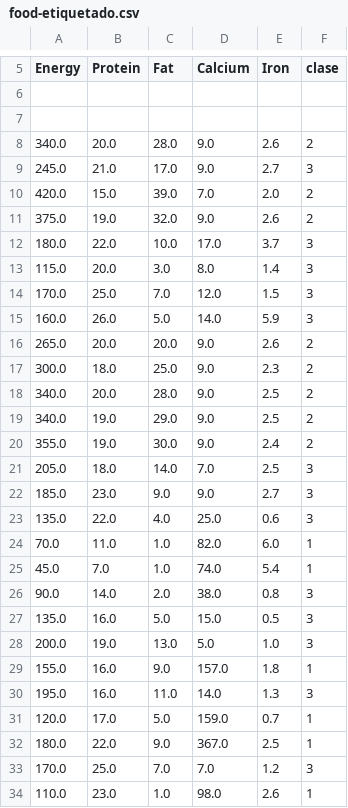
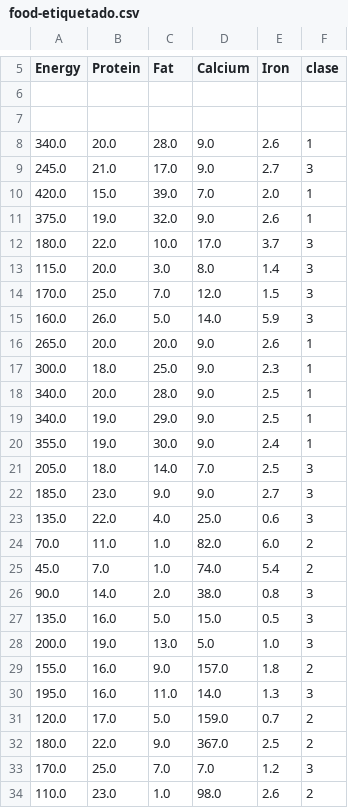
Before and after one commit to davidramirez/MineriaDeDatos, a CSV file: P6/datos/datos_programa/food-etiquetado.csv, drawn as a sheet; only a part is shown, gaps mark what is left out.

Commit message:
Voy metiendo resultados... esta lo del iris con Weka
También he cambiado lo de los nombes de los archivos resultado de
nuestro programa, ahora van con los parámetros con que se llaman

```diff
--- a/P6/datos/datos_programa/food-etiquetado.csv
+++ b/P6/datos/datos_programa/food-etiquetado.csv
@@ -7,6 +7,6 @@ Energy,Protein,Fat,Calcium,Iron,clase
 
-340.0,20.0,28.0,9.0,2.6,2
+340.0,20.0,28.0,9.0,2.6,1
 245.0,21.0,17.0,9.0,2.7,3
-420.0,15.0,39.0,7.0,2.0,2
-375.0,19.0,32.0,9.0,2.6,2
+420.0,15.0,39.0,7.0,2.0,1
+375.0,19.0,32.0,9.0,2.6,1
 180.0,22.0,10.0,17.0,3.7,3
@@ -15,7 +15,7 @@ Energy,Protein,Fat,Calcium,Iron,clase
 160.0,26.0,5.0,14.0,5.9,3
-265.0,20.0,20.0,9.0,2.6,2
-300.0,18.0,25.0,9.0,2.3,2
-340.0,20.0,28.0,9.0,2.5,2
-340.0,19.0,29.0,9.0,2.5,2
-355.0,19.0,30.0,9.0,2.4,2
+265.0,20.0,20.0,9.0,2.6,1
+300.0,18.0,25.0,9.0,2.3,1
+340.0,20.0,28.0,9.0,2.5,1
+340.0,19.0,29.0,9.0,2.5,1
+355.0,19.0,30.0,9.0,2.4,1
 205.0,18.0,14.0,7.0,2.5,3
@@ -23,4 +23,4 @@ Energy,Protein,Fat,Calcium,Iron,clase
 135.0,22.0,4.0,25.0,0.6,3
-70.0,11.0,1.0,82.0,6.0,1
-45.0,7.0,1.0,74.0,5.4,1
+70.0,11.0,1.0,82.0,6.0,2
+45.0,7.0,1.0,74.0,5.4,2
 90.0,14.0,2.0,38.0,0.8,3
@@ -28,7 +28,7 @@ Energy,Protein,Fat,Calcium,Iron,clase
 200.0,19.0,13.0,5.0,1.0,3
-155.0,16.0,9.0,157.0,1.8,1
+155.0,16.0,9.0,157.0,1.8,2
 195.0,16.0,11.0,14.0,1.3,3
-120.0,17.0,5.0,159.0,0.7,1
-180.0,22.0,9.0,367.0,2.5,1
+120.0,17.0,5.0,159.0,0.7,2
+180.0,22.0,9.0,367.0,2.5,2
 170.0,25.0,7.0,7.0,1.2,3
-110.0,23.0,1.0,98.0,2.6,1
+110.0,23.0,1.0,98.0,2.6,2
```
Also changed, not shown: P6/datos/datos_programa/iris-etiquetado.csv, 14 other files.
